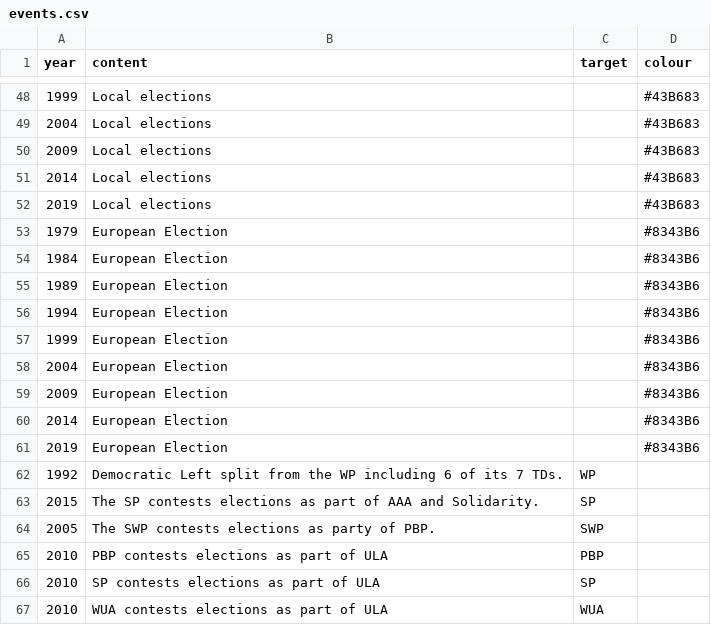
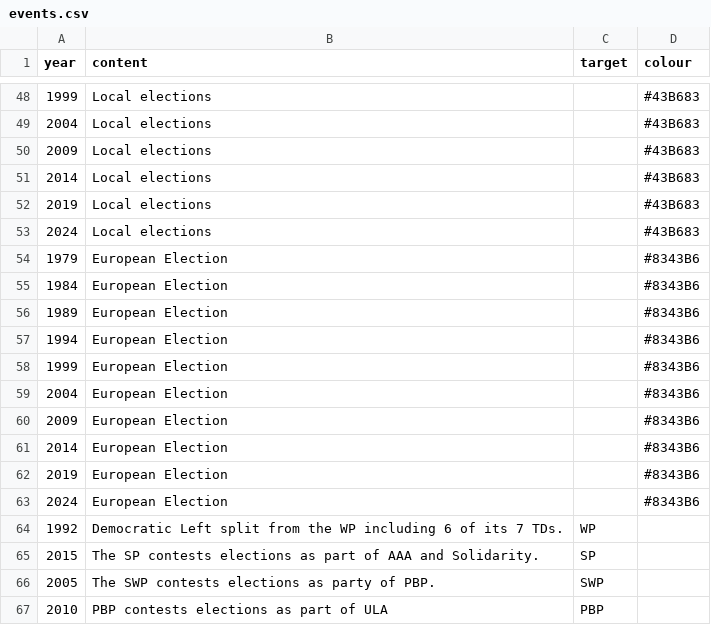
Before and after one commit to Aonrud/Irish-Electoral-Parties, a CSV file: docs/events.csv, drawn as a sheet; only a part is shown, gaps mark what is left out; the shorter side is filled out with more unchanged rows.

Commit message:
content: add 2024 LE and EPE events

```diff
--- a/docs/events.csv
+++ b/docs/events.csv
@@ -52,2 +52,3 @@ year,content,target,colour
 2019,Local elections,,#43B683
+2024,Local elections,,#43B683
 1979,European Election,,#8343B6
@@ -61,2 +62,3 @@ year,content,target,colour
 2019,European Election,,#8343B6
+2024,European Election,,#8343B6
 1992,Democratic Left split from the WP including 6 of its 7 TDs.,WP,
```
